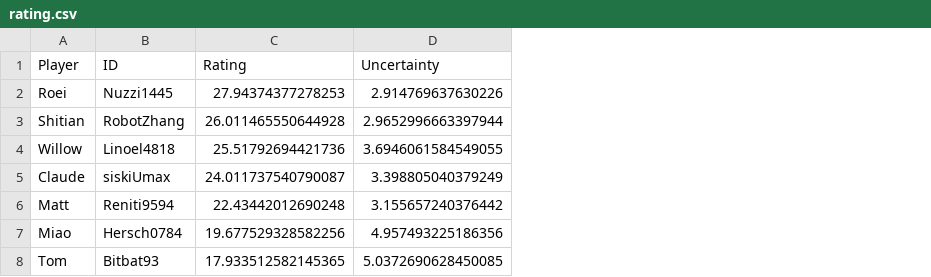
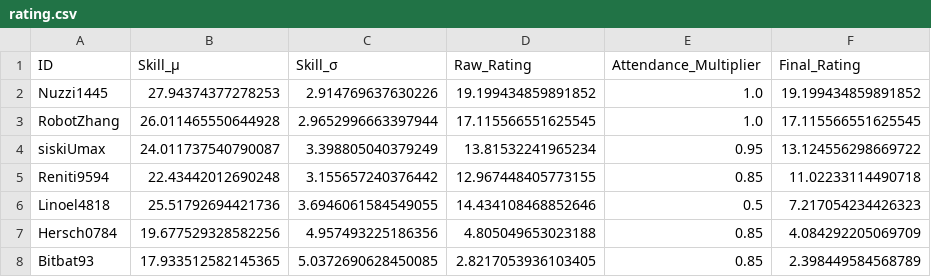
Before and after one commit to ShitianZhang22/CASA-Colonist-Rating, a CSV file: data/rating.csv, drawn as a sheet; removed rows and columns are numbered as before the commit, all else as after; the diff names each change by its address in the sheet, - before the commit and + after, or states it on an @@ line.

Commit message:
new rating system

```diff
--- a/data/rating.csv
+++ b/data/rating.csv
-column A (Player), rows 2-3: Roei | Shitian; rows 5-8: Claude | Matt | Miao | Tom
+column D (Raw_Rating), rows 2-5: 19.199434859891852 | 17.115566551625545 | 13.81532241965234 | 12.967448405773155; rows 7-8: 4.805049653023188 | 2.8217053936103405
+column E (Attendance_Multiplier), rows 2-5: 1.0 | 1.0 | 0.95 | 0.85; rows 7-8: 0.85 | 0.85
+column F (Final_Rating), rows 2-5: 19.199434859891852 | 17.115566551625545 | 13.124556298669722 | 11.02233114490718; rows 7-8: 4.084292205069709 | 2.398449584568789
-B1: Rating
+B1: Skill_μ
-C1: Uncertainty
+C1: Skill_σ
@@ row 4 moved to row 6: Linoel4818 @@
```
Also changed, not shown: data/record.csv, 4 other files.
